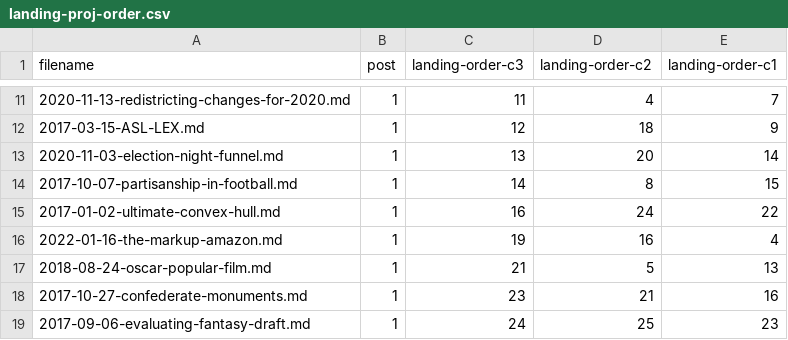
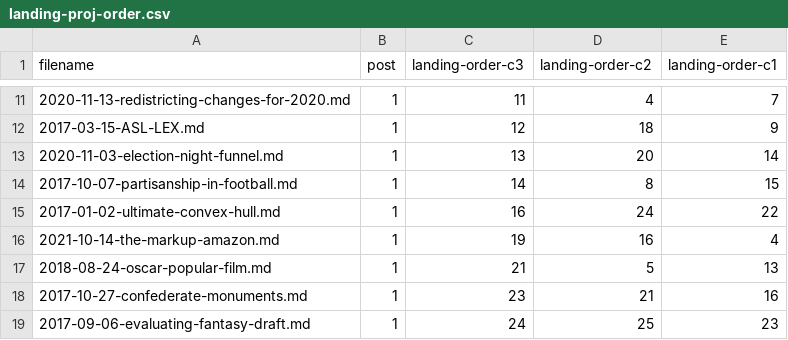
Before and after one commit to ben-tanen/ben-tanen.github.io, a CSV file: assets/data/landing-proj-order.csv, drawn as a sheet; only a part is shown, gaps mark what is left out.

```diff
--- a/assets/data/landing-proj-order.csv
+++ b/assets/data/landing-proj-order.csv
@@ -15,3 +15,3 @@
 2017-01-02-ultimate-convex-hull.md,1,16,24,22
-2022-01-16-the-markup-amazon.md,1,19,16,4
+2021-10-14-the-markup-amazon.md,1,19,16,4
 2018-08-24-oscar-popular-film.md,1,21,5,13
```
Also changed, not shown: 1 other file.
